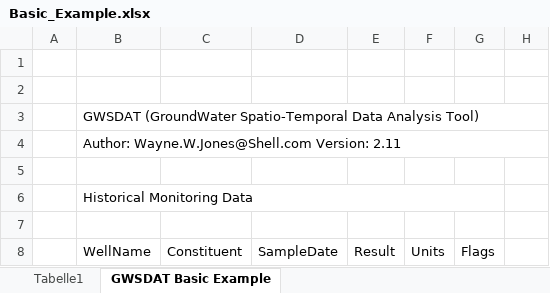
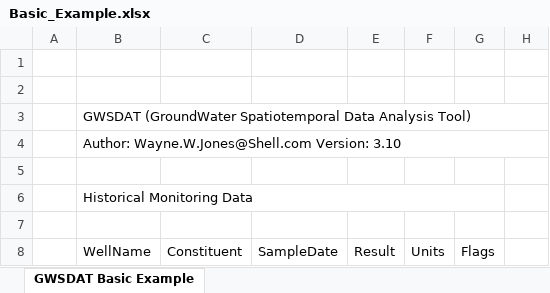
Before and after one commit to WayneGitShell/GWSDAT, an Excel workbook: inst/extdata/Basic_Example.xlsx, sheet GWSDAT Basic Example, drawn as a sheet; only a part is shown; values as stored, in another font and other column widths than the file's, no cell formats; charts and pictures not drawn; the diff names each change by its address in the sheet, - before the commit and + after, or states it on an @@ line.

Commit message:
Updating Excel Templates and Logo

```diff
--- a/inst/extdata/Basic_Example.xlsx (sheet GWSDAT Basic Example)
+++ b/inst/extdata/Basic_Example.xlsx (sheet GWSDAT Basic Example)
-sheet tab: Tabelle1
-B3 (Historical Monitoring Data): GWSDAT (GroundWater Spatio-Temporal Data Analysis…
+B3 (Historical Monitoring Data): GWSDAT (GroundWater Spatiotemporal Data Analysis…
-B4 (Historical Monitoring Data): Author: Wayne.W.Jones@Shell.com Version: 2.11
+B4 (Historical Monitoring Data): Author: Wayne.W.Jones@Shell.com Version: 3.10
```
Also changed, not shown: cell formats, charts or pictures, inst/extdata/Comprehensive_Example.xlsx, 2 other files.
